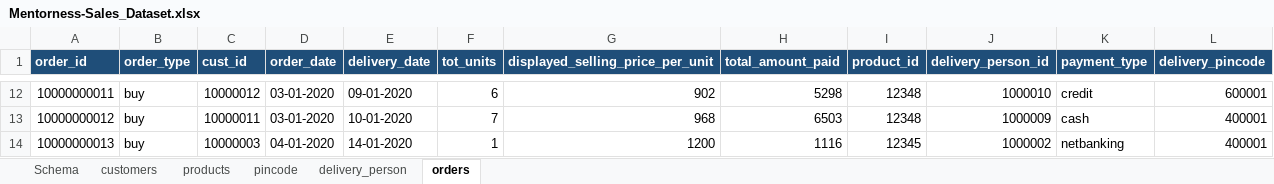
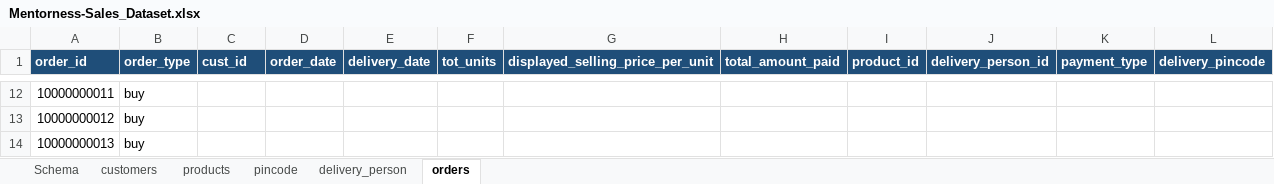
Before and after one commit to hanifasalihu/HS_Mentorness_SQL_Project, an Excel workbook: Mentorness-Sales_Dataset.xlsx, sheet orders, drawn as a sheet; only a part is shown, gaps mark what is left out; values as stored, in another font and other column widths than the file's, no borders; the diff covers the shown part only; the diff names each change by its address in the sheet, - before the commit and + after, or states it on an @@ line.

```diff
--- a/Mentorness-Sales_Dataset.xlsx (sheet orders)
+++ b/Mentorness-Sales_Dataset.xlsx (sheet orders)
-C12 (cust_id): 10000012
+C12 (cust_id): (empty)
-D12:D13 (order_date): 03-01-2020
+D12:D13 (order_date): (empty)
-E12 (delivery_date): 09-01-2020
+E12 (delivery_date): (empty)
-F12 (tot_units): 6
+F12 (tot_units): (empty)
-G12 (displayed_selling_price_per_unit): 902
+G12 (displayed_selling_price_per_unit): (empty)
-H12 (total_amount_paid): 5298
+H12 (total_amount_paid): (empty)
-I12:I13 (product_id): 12348
+I12:I13 (product_id): (empty)
-J12 (delivery_person_id): 1000010
+J12 (delivery_person_id): (empty)
-K12 (payment_type): credit
+K12 (payment_type): (empty)
-L12 (delivery_pincode): 600001
+L12 (delivery_pincode): (empty)
-C13 (cust_id): 10000011
+C13 (cust_id): (empty)
-E13 (delivery_date): 10-01-2020
+E13 (delivery_date): (empty)
-F13 (tot_units): 7
+F13 (tot_units): (empty)
-G13 (displayed_selling_price_per_unit): 968
+G13 (displayed_selling_price_per_unit): (empty)
-H13 (total_amount_paid): 6503
+H13 (total_amount_paid): (empty)
-J13 (delivery_person_id): 1000009
+J13 (delivery_person_id): (empty)
-K13 (payment_type): cash
+K13 (payment_type): (empty)
-L13:L14 (delivery_pincode): 400001
+L13:L14 (delivery_pincode): (empty)
-C14 (cust_id): 10000003
+C14 (cust_id): (empty)
-D14 (order_date): 04-01-2020
+D14 (order_date): (empty)
-E14 (delivery_date): 14-01-2020
+E14 (delivery_date): (empty)
-F14 (tot_units): 1
+F14 (tot_units): (empty)
-G14 (displayed_selling_price_per_unit): 1200
+G14 (displayed_selling_price_per_unit): (empty)
-H14 (total_amount_paid): 1116
+H14 (total_amount_paid): (empty)
-I14 (product_id): 12345
+I14 (product_id): (empty)
-J14 (delivery_person_id): 1000002
+J14 (delivery_person_id): (empty)
-K14 (payment_type): netbanking
+K14 (payment_type): (empty)
```
Also changed, not shown: 638 edited cells elsewhere in this sheet.
